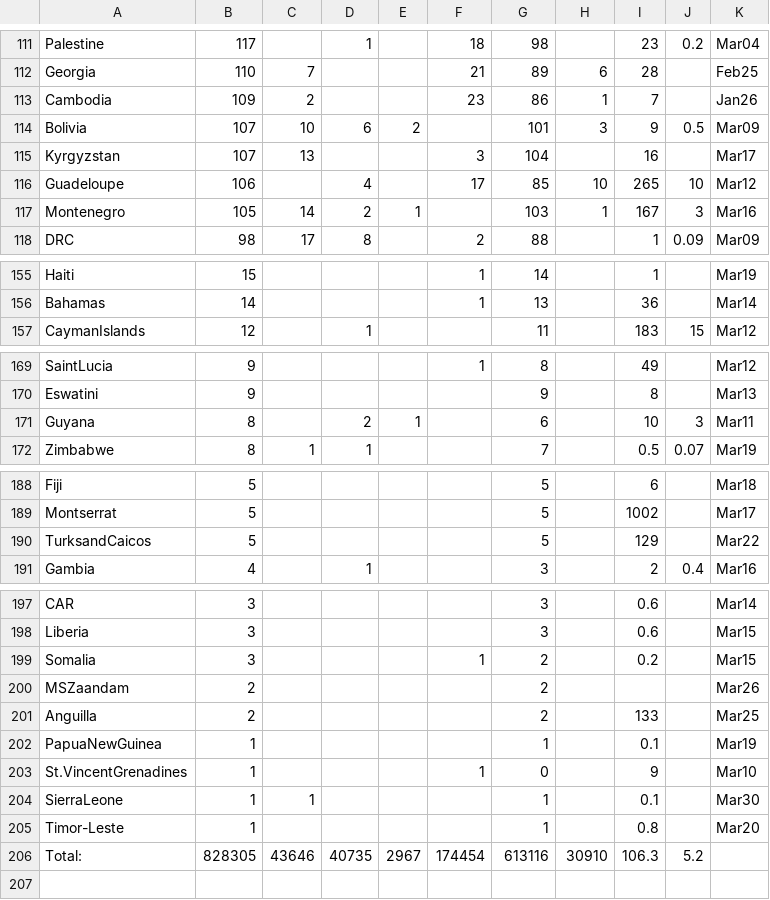
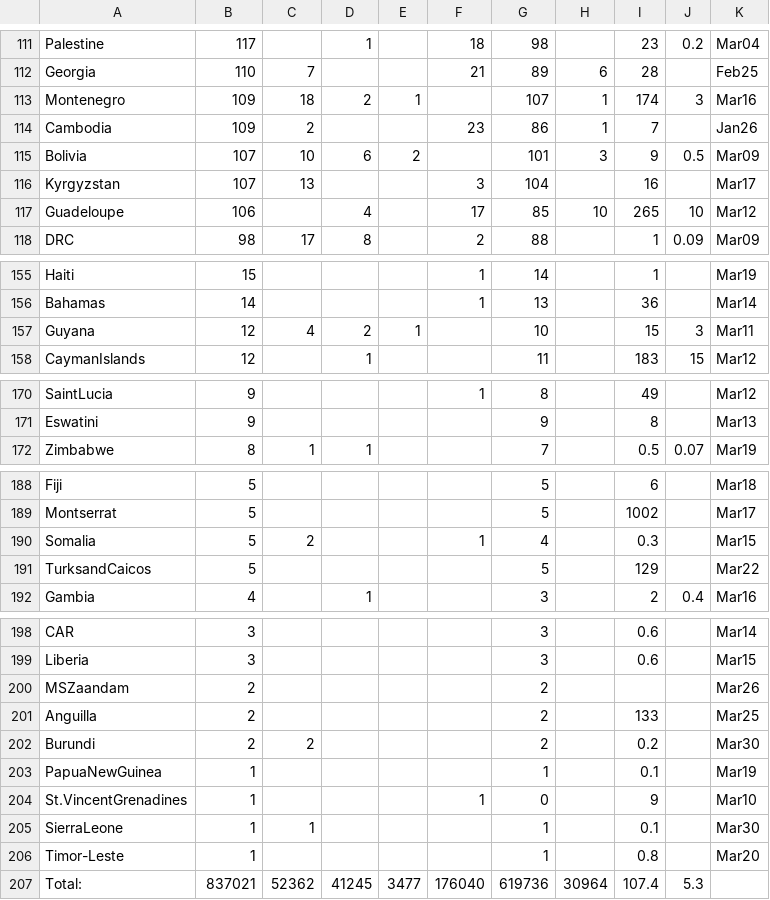
Before and after one commit to hemantaduwarah1/data, a CSV file: data.csv, drawn as a sheet; only a part is shown, gaps mark what is left out; the diff covers the shown part only.

```diff
--- a/data.csv
+++ b/data.csv
@@ -112,2 +112,3 @@ Palestine,117,,1,,18,98,,23,0.2,Mar04,
 Georgia,110,7,,,21,89,6,28,,Feb25,
+Montenegro,109,18,2,1,,107,1,174,3,Mar16,
 Cambodia,109,2,,,23,86,1,7,,Jan26,
@@ -116,3 +117,2 @@ Kyrgyzstan,107,13,,,3,104,,16,,Mar17,
 Guadeloupe,106,,4,,17,85,10,265,10,Mar12,
-Montenegro,105,14,2,1,,103,1,167,3,Mar16,
 DRC,98,17,8,,2,88,,1,0.09,Mar09,
@@ -156,2 +156,3 @@ Haiti,15,,,,1,14,,1,,Mar19,
 Bahamas,14,,,,1,13,,36,,Mar14,
+Guyana,12,4,2,1,,10,,15,3,Mar11,
 CaymanIslands,12,,1,,,11,,183,15,Mar12,
@@ -170,3 +171,2 @@ SaintLucia,9,,,,1,8,,49,,Mar12,
 Eswatini,9,,,,,9,,8,,Mar13,
-Guyana,8,,2,1,,6,,10,3,Mar11,
 Zimbabwe,8,1,1,,,7,,0.5,0.07,Mar19,
@@ -189,2 +189,3 @@ Fiji,5,,,,,5,,6,,Mar18,
 Montserrat,5,,,,,5,,1002,,Mar17,
+Somalia,5,2,,,1,4,,0.3,,Mar15,
 TurksandCaicos,5,,,,,5,,129,,Mar22,
@@ -198,5 +199,5 @@ CAR,3,,,,,3,,0.6,,Mar14,
 Liberia,3,,,,,3,,0.6,,Mar15,
-Somalia,3,,,,1,2,,0.2,,Mar15,
 MSZaandam,2,,,,,2,,,,Mar26,
 Anguilla,2,,,,,2,,133,,Mar25,
+Burundi,2,2,,,,2,,0.2,,Mar30,
 PapuaNewGuinea,1,,,,,1,,0.1,,Mar19,
@@ -205,2 +206,2 @@ SierraLeone,1,1,,,,1,,0.1,,Mar30,
 Timor-Leste,1,,,,,1,,0.8,,Mar20,
-Total:,828305,43646,40735,2967,174454,613116,30910,106.3,5.2,,,
+Total:,837021,52362,41245,3477,176040,619736,30964,107.4,5.3,,,
```
Also changed, not shown: 4 added rows, 4 removed rows and 26 edited cells elsewhere in this file.
